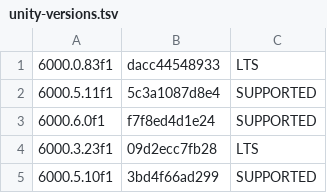
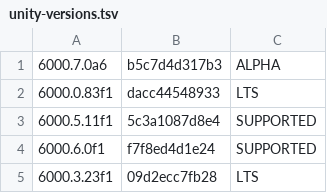
Before and after one commit to Hidano-Dev/unity-sdd-template, a TSV file: .github/unity-versions.tsv, drawn as a sheet; only a part is shown; the shorter side is filled out with more unchanged rows; the diff names each change by its address in the sheet, - before the commit and + after, or states it on an @@ line.

```diff
--- a/.github/unity-versions.tsv
+++ b/.github/unity-versions.tsv
+row 1: 6000.7.0a6 | b5c7d4d317b3 | ALPHA
```
